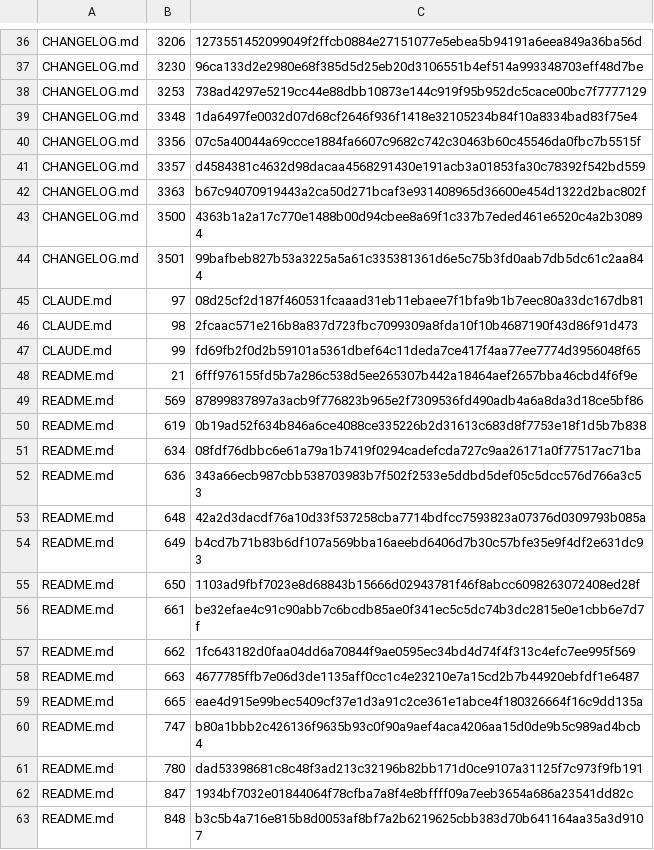
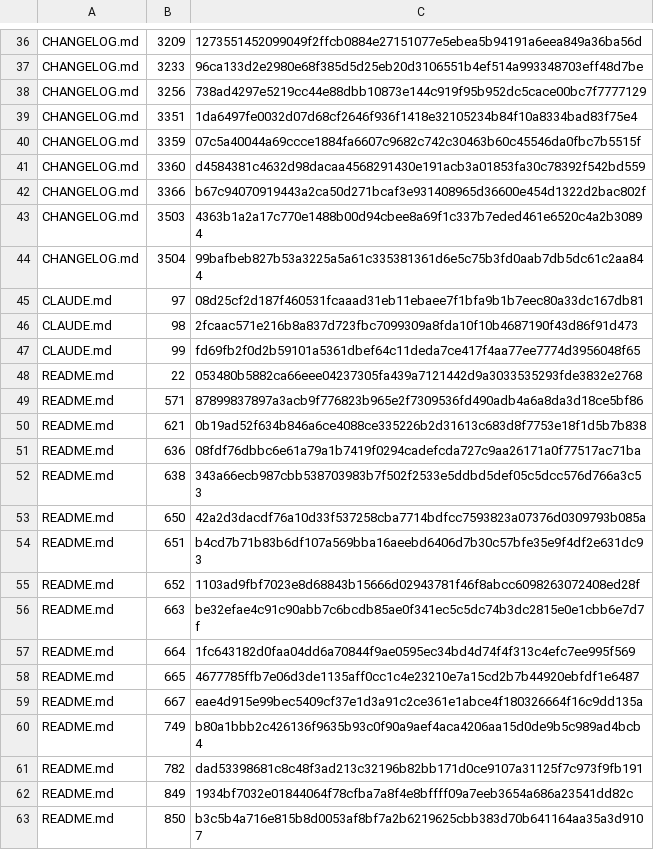
Before and after one commit to UnleashedServices/unleashed-mail-plugin, a TSV file: scripts/review/callers-scan-exemptions.tsv, drawn as a sheet; only a part is shown, gaps mark what is left out; removed rows and columns are numbered as before the commit, all else as after; the diff covers the shown part only; the diff names each change by its address in the sheet, - before the commit and + after, or states it on an @@ line.

```diff
--- a/scripts/review/callers-scan-exemptions.tsv
+++ b/scripts/review/callers-scan-exemptions.tsv
-B36: 3206
+B36: 3209
-B37: 3230
+B37: 3233
-B38: 3253
+B38: 3256
-B39: 3348
+B39: 3351
-B40: 3356
+B40: 3359
-B41: 3357
+B41: 3360
-B42: 3363
+B42: 3366
-B43: 3500
+B43: 3503
-B44: 3501
+B44: 3504
-row 48: README.md | 21 | 6fff976155fd5b7a286c538d5ee265307b442a18464aef2657bba46cbd4f6f9e
+row 48: README.md | 22 | 053480b5882ca66eee04237305fa439a7121442d9a3033535293fde3832e2768
-B49: 569
+B49: 571
-B50: 619
+B50: 621
-row 51: README.md | 634 | 08fdf76dbbc6e61a79a1b7419f0294cadefcda727c9aa26171a0f77517ac71ba
-C51: 343a66ecb987cbb538703983b7f502f2533e5ddbd5def05c5dcc576d766a3c53
+C51: 08fdf76dbbc6e61a79a1b7419f0294cadefcda727c9aa26171a0f77517ac71ba
-row 53: README.md | 648 | 42a2d3dacdf76a10d33f537258cba7714bdfcc7593823a07376d0309793b085a
-row 54: README.md | 649 | b4cd7b71b83b6df107a569bba16aeebd6406d7b30c57bfe35e9f4df2e631dc93
+row 52: README.md | 638 | 343a66ecb987cbb538703983b7f502f2533e5ddbd5def05c5dcc576d766a3c53
-C53: 1103ad9fbf7023e8d68843b15666d02943781f46f8abcc6098263072408ed28f
+C53: 42a2d3dacdf76a10d33f537258cba7714bdfcc7593823a07376d0309793b085a
-row 56: README.md | 661 | be32efae4c91c90abb7c6bcdb85ae0f341ec5c5dc74b3dc2815e0e1cbb6e7d7f
-row 57: README.md | 662 | 1fc643182d0faa04dd6a70844f9ae0595ec34bd4d74f4f313c4efc7ee995f569
+row 54: README.md | 651 | b4cd7b71b83b6df107a569bba16aeebd6406d7b30c57bfe35e9f4df2e631dc93
+row 55: README.md | 652 | 1103ad9fbf7023e8d68843b15666d02943781f46f8abcc6098263072408ed28f
-C56: 4677785ffb7e06d3de1135aff0cc1c4e23210e7a15cd2b7b44920ebfdf1e6487
+C56: be32efae4c91c90abb7c6bcdb85ae0f341ec5c5dc74b3dc2815e0e1cbb6e7d7f
+row 57: README.md | 664 | 1fc643182d0faa04dd6a70844f9ae0595ec34bd4d74f4f313c4efc7ee995f569
-C58: eae4d915e99bec5409cf37e1d3a91c2ce361e1abce4f180326664f16c9dd135a
+C58: 4677785ffb7e06d3de1135aff0cc1c4e23210e7a15cd2b7b44920ebfdf1e6487
+row 59: README.md | 667 | eae4d915e99bec5409cf37e1d3a91c2ce361e1abce4f180326664f16c9dd135a
-B60: 747
+B60: 749
-B61: 780
+B61: 782
-B62: 847
+B62: 849
-B63: 848
+B63: 850
```
Also changed, not shown: 5 added rows, 5 removed rows and 27 edited cells elsewhere in this file, 4 other files.
